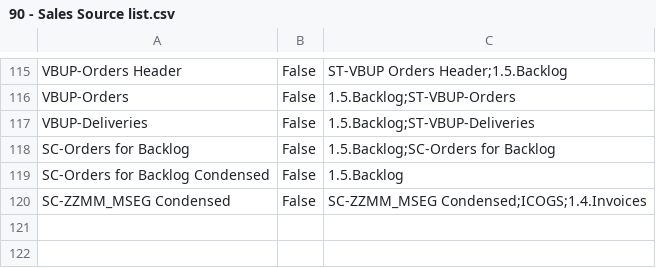
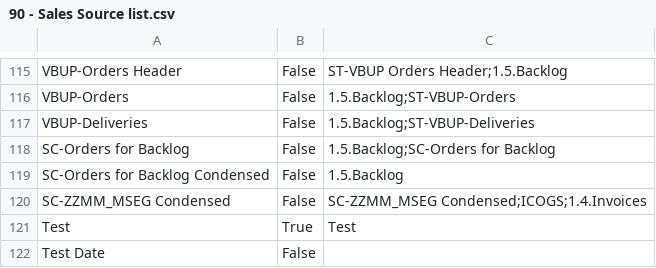
Before and after one commit to Centelli/40-Sales, a CSV file: 90 - Sales/90 - Sales Source list.csv, drawn as a sheet; only a part is shown, gaps mark what is left out.

```diff
--- a/90 - Sales/90 - Sales Source list.csv
+++ b/90 - Sales/90 - Sales Source list.csv
@@ -120 +120,3 @@ SC-Orders for Backlog Condensed,False,1.5.Backlog
 SC-ZZMM_MSEG Condensed,False,SC-ZZMM_MSEG Condensed;ICOGS;1.4.Invoices
+Test,True,Test
+Test Date,False,
```
Also changed, not shown: 90 - Sales/90 - Sales Source columns.csv, 7 other files.
